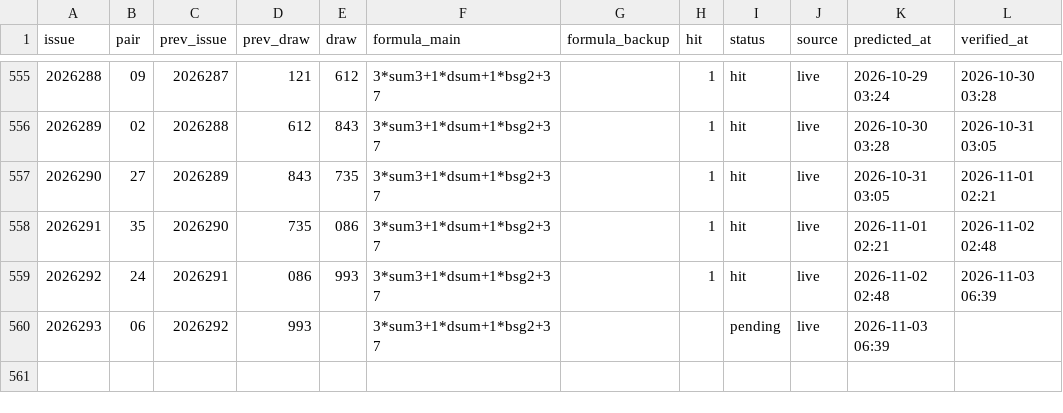
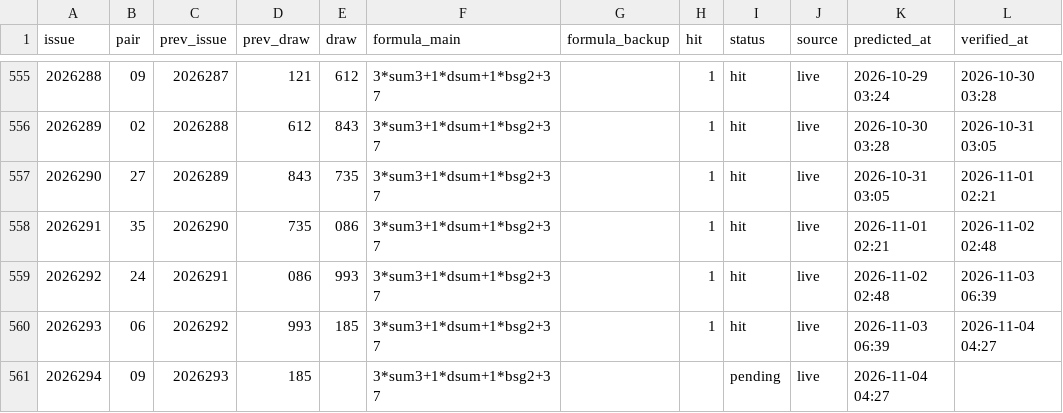
Before and after one commit to hxiaowei0102-web/fc3d-buma2, a CSV file: predictions_log_500.csv, drawn as a sheet; only a part is shown, gaps mark what is left out.

```diff
--- a/predictions_log_500.csv
+++ b/predictions_log_500.csv
@@ -559,2 +559,3 @@ issue,pair,prev_issue,prev_draw,draw,formula_main,formula_backup,hit,status,sour
 2026292,24,2026291,086,993,3*sum3+1*dsum+1*bsg2+37,,1,hit,live,2026-11-02 02:48,2026-11-03 06:39
-2026293,06,2026292,993,,3*sum3+1*dsum+1*bsg2+37,,,pending,live,2026-11-03 06:39,
+2026293,06,2026292,993,185,3*sum3+1*dsum+1*bsg2+37,,1,hit,live,2026-11-03 06:39,2026-11-04 04:27
+2026294,09,2026293,185,,3*sum3+1*dsum+1*bsg2+37,,,pending,live,2026-11-04 04:27,
```
Also changed, not shown: data/fc3d-history.csv, predictions_log.csv, 3 other files.
